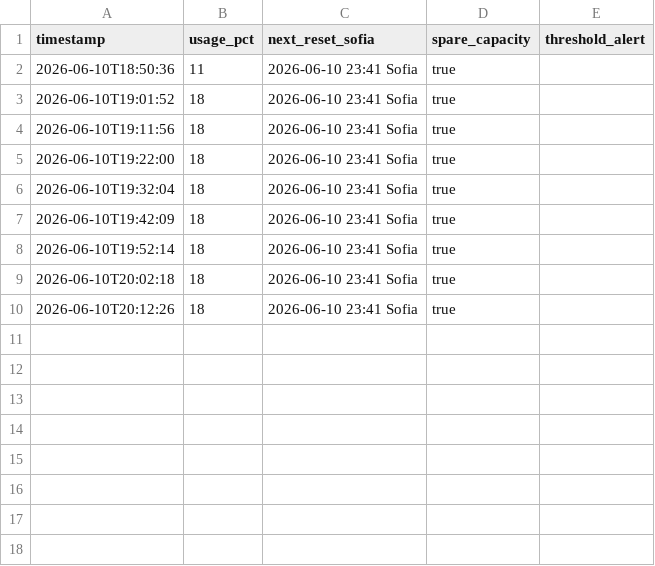
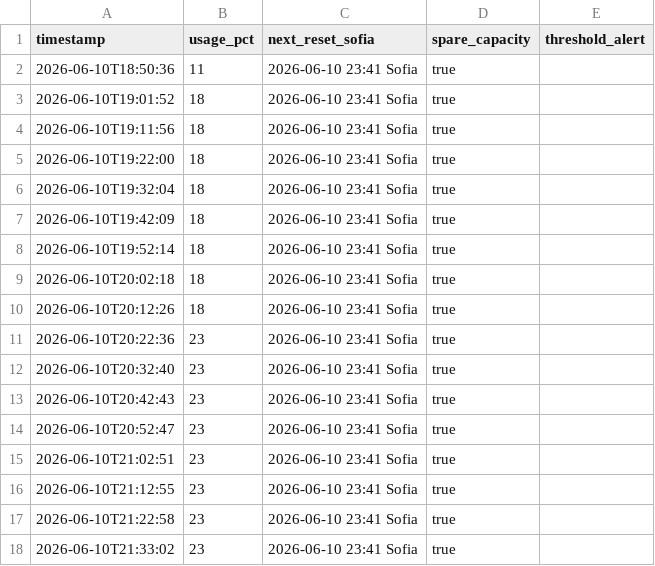
Before and after one commit to bot-io/programming, a CSV file: docs/Hermes/status/usage-history.csv, drawn as a sheet; the diff names each change by its address in the sheet, - before the commit and + after, or states it on an @@ line.

```diff
--- a/docs/Hermes/status/usage-history.csv
+++ b/docs/Hermes/status/usage-history.csv
+row 11: 2026-06-10T20:22:36 | 23 | 2026-06-10 23:41 Sofia | true
+row 12: 2026-06-10T20:32:40 | 23 | 2026-06-10 23:41 Sofia | true
+row 13: 2026-06-10T20:42:43 | 23 | 2026-06-10 23:41 Sofia | true
+row 14: 2026-06-10T20:52:47 | 23 | 2026-06-10 23:41 Sofia | true
+row 15: 2026-06-10T21:02:51 | 23 | 2026-06-10 23:41 Sofia | true
+row 16: 2026-06-10T21:12:55 | 23 | 2026-06-10 23:41 Sofia | true
+row 17: 2026-06-10T21:22:58 | 23 | 2026-06-10 23:41 Sofia | true
+row 18: 2026-06-10T21:33:02 | 23 | 2026-06-10 23:41 Sofia | true
```
Also changed, not shown: 5 other files.
